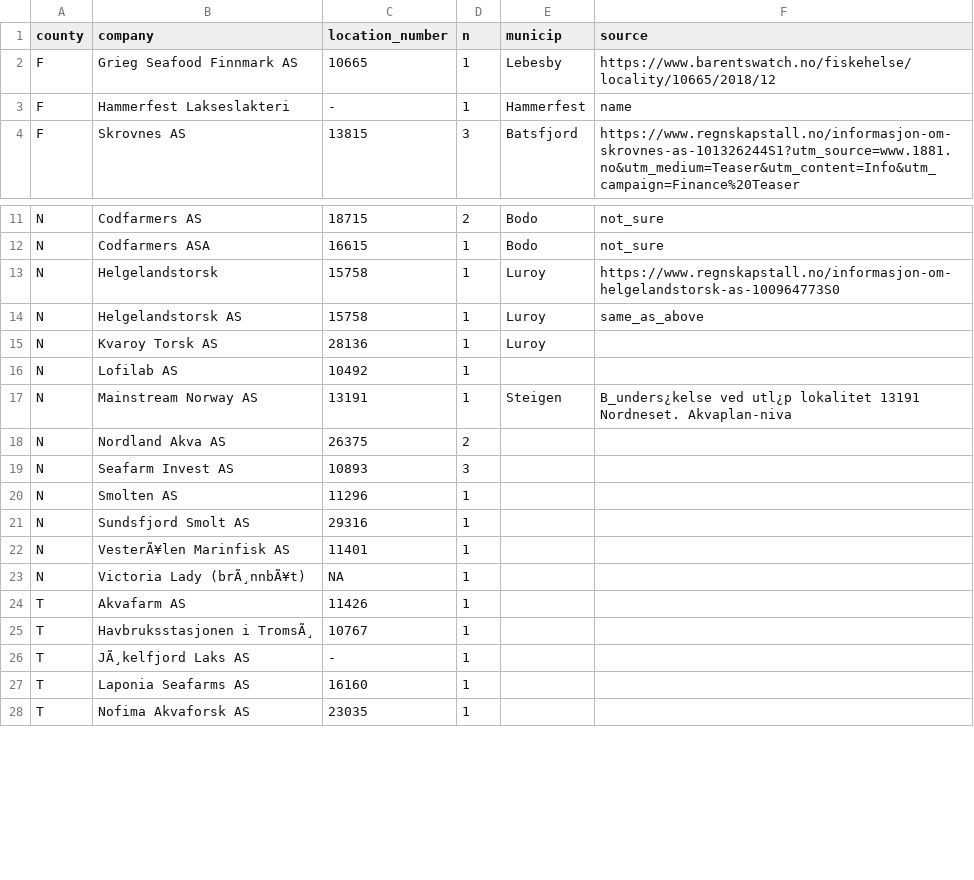
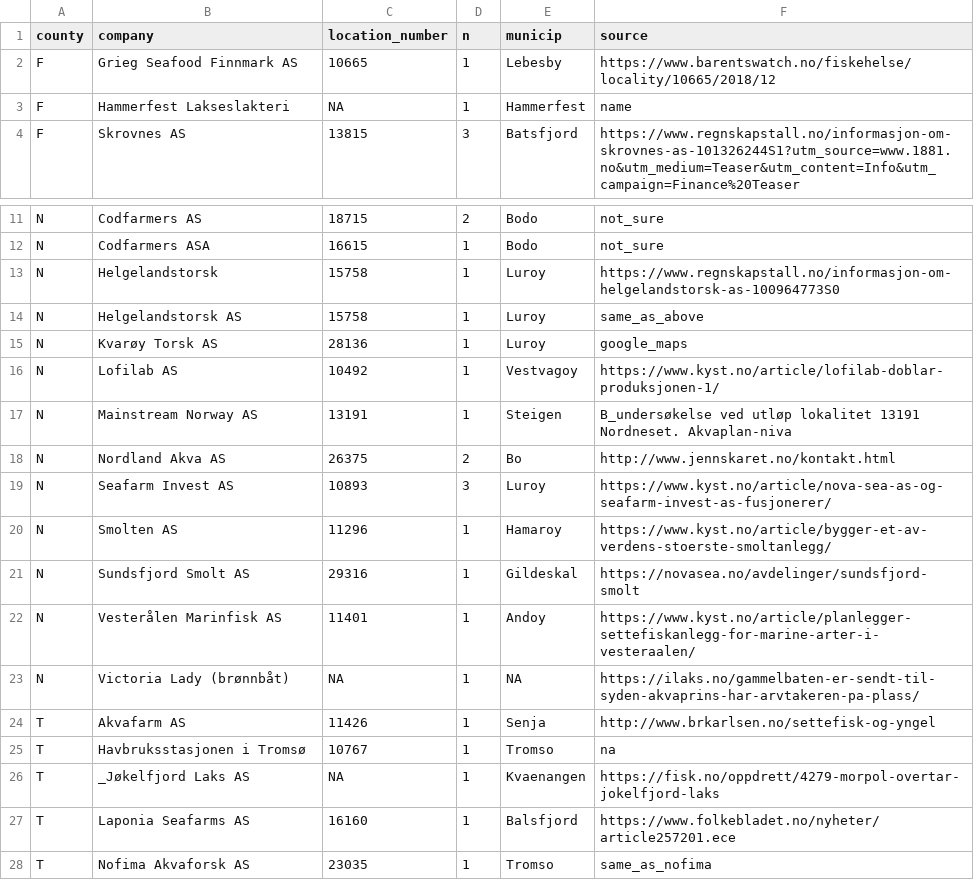
Before and after one commit to OHI-Norway/nor-prep, a CSV file: prep/food_provision/Mariculture/data/missing_companies.csv, drawn as a sheet; only a part is shown, gaps mark what is left out; removed rows and columns are numbered as before the commit, all else as after; the diff covers the shown part only; the diff names each change by its address in the sheet, - before the commit and + after, or states it on an @@ line.

```diff
--- a/prep/food_provision/Mariculture/data/missing_companies.csv
+++ b/prep/food_provision/Mariculture/data/missing_companies.csv
-C3 (location_number): -
+C3 (location_number): NA
-B15 (company): Kvaroy Torsk AS
+B15 (company): Kvarøy Torsk AS
-F15 (source): (empty)
+F15 (source): google_maps
-E16 (municip): (empty)
+E16 (municip): Vestvagoy
-F16 (source): (empty)
+F16 (source): https://www.kyst.no/article/lofilab-doblar-produksjonen-1/
-F17 (source): B_unders¿kelse ved utl¿p lokalitet 13191…
+F17 (source): B_undersøkelse ved utløp lokalitet 13191…
-E18 (municip): (empty)
+E18 (municip): Bo
-F18 (source): (empty)
+F18 (source): http://www.jennskaret.no/kontakt.html
-E19 (municip): (empty)
+E19 (municip): Luroy
-F19 (source): (empty)
+F19 (source): https://www.kyst.no/article/nova-sea-as-og-seafarm-invest-as-fusjonerer/
-E20 (municip): (empty)
+E20 (municip): Hamaroy
-F20 (source): (empty)
+F20 (source): https://www.kyst.no/article/bygger-et-av-verdens-stoerste-smoltanlegg/
-E21 (municip): (empty)
+E21 (municip): Gildeskal
-F21 (source): (empty)
+F21 (source): https://novasea.no/avdelinger/sundsfjord-smolt
-B22 (company): VesterÃ¥len Marinfisk AS
+B22 (company): Vesterålen Marinfisk AS
-E22 (municip): (empty)
+E22 (municip): Andoy
-F22 (source): (empty)
+F22 (source): https://www.kyst.no/article/planlegger-settefiskanlegg-for-marine-arter-i-vesteraalen/
-B23 (company): Victoria Lady (brÃ¸nnbÃ¥t)
+B23 (company): Victoria Lady (brønnbåt)
-E23 (municip): (empty)
+E23 (municip): NA
-F23 (source): (empty)
+F23 (source): https://ilaks.no/gammelbaten-er-sendt-til-syden-akvaprins-har-arvtakeren-pa-plass/
-E24 (municip): (empty)
+E24 (municip): Senja
-F24 (source): (empty)
+F24 (source): http://www.brkarlsen.no/settefisk-og-yngel
-B25 (company): Havbruksstasjonen i TromsÃ¸
+B25 (company): Havbruksstasjonen i Tromsø
-E25 (municip): (empty)
+E25 (municip): Tromso
-F25 (source): (empty)
+F25 (source): na
-row 26: T | JÃ¸kelfjord Laks AS | - | 1
+row 26: T | _Jøkelfjord Laks AS | NA | 1 | Kvaenangen | https://fisk.no/oppdrett/4279-morpol-overtar-jokelfjord-laks
-E27 (municip): (empty)
+E27 (municip): Balsfjord
-F27 (source): (empty)
+F27 (source): https://www.folkebladet.no/nyheter/article257201.ece
-E28 (municip): (empty)
+E28 (municip): Tromso
-F28 (source): (empty)
+F28 (source): same_as_nofima
```
Also changed, not shown: 10 edited cells elsewhere in this file, 3 other files.
